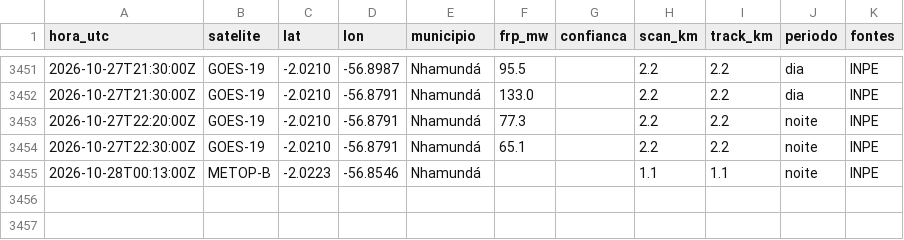
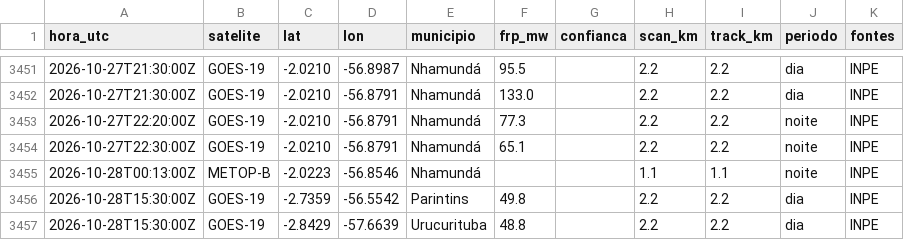
Before and after one commit to UFAMCCA/MonitorBETA, a CSV file: docs/data/historico/itacoatiara/2026-10.csv, drawn as a sheet; only a part is shown, gaps mark what is left out.

```diff
--- a/docs/data/historico/itacoatiara/2026-10.csv
+++ b/docs/data/historico/itacoatiara/2026-10.csv
@@ -3455 +3455,3 @@ hora_utc,satelite,lat,lon,municipio,frp_mw,confianca,scan_km,track_km,periodo,fo
 2026-10-28T00:13:00Z,METOP-B,-2.0223,-56.8546,Nhamundá,,,1.1,1.1,noite,INPE
+2026-10-28T15:30:00Z,GOES-19,-2.7359,-56.5542,Parintins,49.8,,2.2,2.2,dia,INPE
+2026-10-28T15:30:00Z,GOES-19,-2.8429,-57.6639,Urucurituba,48.8,,2.2,2.2,dia,INPE
```
Also changed, not shown: 22 other files.
